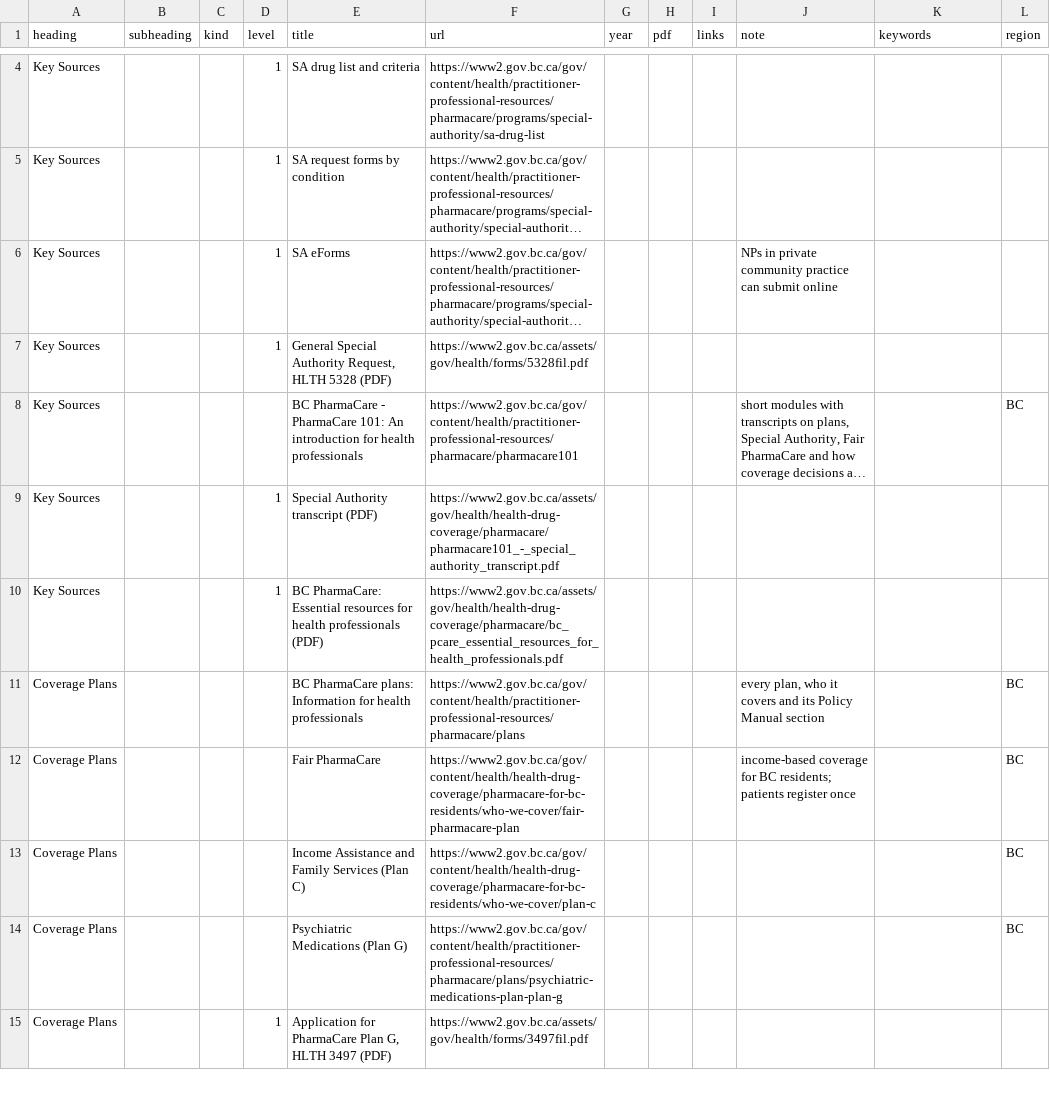
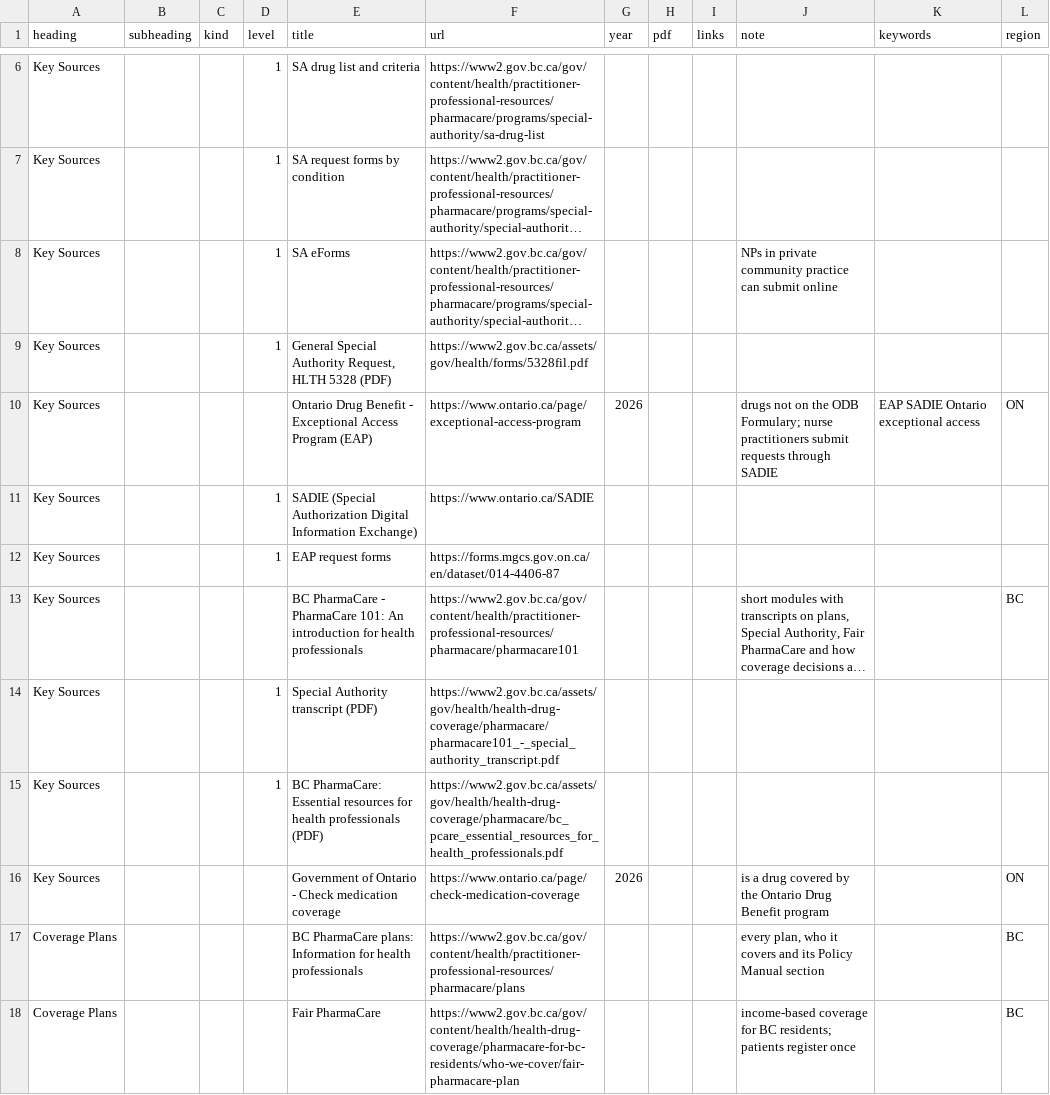
Before and after one commit to joegrafe/np-practice-resource, a CSV file: docs/5 Prescribing/Drug Coverage.csv, drawn as a sheet; only a part is shown, gaps mark what is left out; the shorter side is filled out with more unchanged rows; long unchanged cells end in …; the diff covers the shown part only; the diff names each change by its address in the sheet, - before the commit and + after, or states it on an @@ line.

```diff
--- a/docs/5 Prescribing/Drug Coverage.csv
+++ b/docs/5 Prescribing/Drug Coverage.csv
+row 10: Key Sources |  |  |  | Ontario Drug Benefit - Exceptional Access Program (EAP) | https://www.ontario.ca/page/exceptional-access-program | 2026 |  |  | drugs not on the ODB Formulary; nurse practitioners submit requests through SADIE | EAP SADIE Ontario exceptional access | ON
+row 11: Key Sources |  |  | 1 | SADIE (Special Authorization Digital Information Exchange) | https://www.ontario.ca/SADIE
+row 12: Key Sources |  |  | 1 | EAP request forms | https://forms.mgcs.gov.on.ca/en/dataset/014-4406-87
+row 16: Key Sources |  |  |  | Government of Ontario - Check medication coverage | https://www.ontario.ca/page/check-medication-coverage | 2026 |  |  | is a drug covered by the Ontario Drug Benefit program |  | ON
```
Also changed, not shown: 7 added rows elsewhere in this file, docs/5 Prescribing/Immunization.csv, docs/6 Practice/Forms and Duty to Report.csv, 26 other files.
